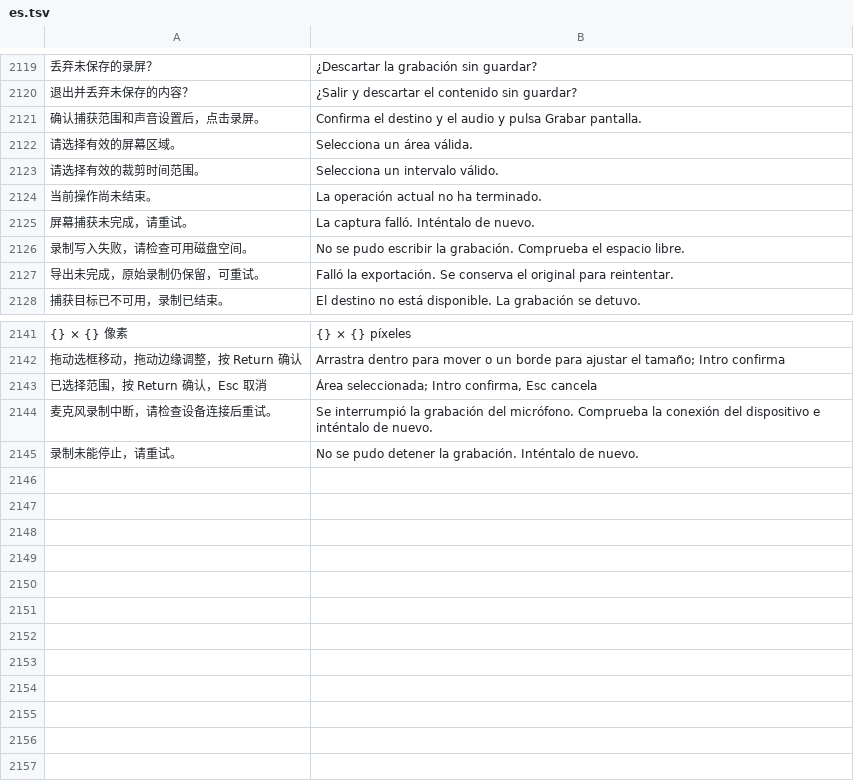
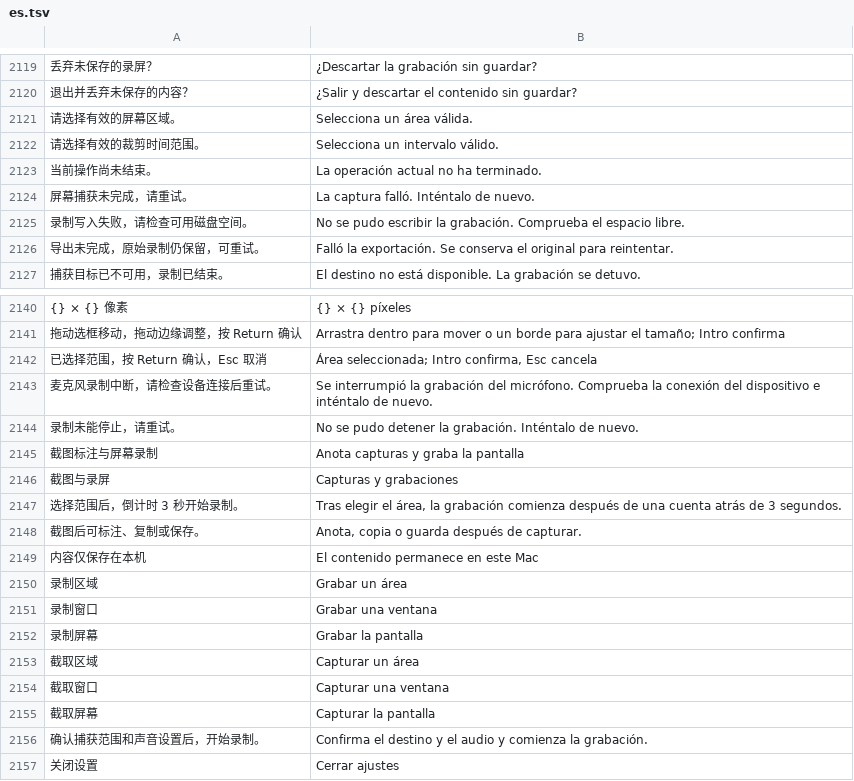
Before and after one commit to ysicing/XStats, a TSV file: Packages/XStatsKit/Sources/Localization/Resources/es.tsv, drawn as a sheet; only a part is shown, gaps mark what is left out; removed rows and columns are numbered as before the commit, all else as after; the diff names each change by its address in the sheet, - before the commit and + after, or states it on an @@ line.

```diff
--- a/Packages/XStatsKit/Sources/Localization/Resources/es.tsv
+++ b/Packages/XStatsKit/Sources/Localization/Resources/es.tsv
-row 2121: 确认捕获范围和声音设置后，点击录屏。 | Confirma el destino y el audio y pulsa Grabar pantalla.
+row 2145: 截图标注与屏幕录制 | Anota capturas y graba la pantalla
+row 2146: 截图与录屏 | Capturas y grabaciones
+row 2147: 选择范围后，倒计时 3 秒开始录制。 | Tras elegir el área, la grabación comienza después de una cuenta atrás de 3 segundos.
+row 2148: 截图后可标注、复制或保存。 | Anota, copia o guarda después de capturar.
+row 2149: 内容仅保存在本机 | El contenido permanece en este Mac
+row 2150: 录制区域 | Grabar un área
+row 2151: 录制窗口 | Grabar una ventana
+row 2152: 录制屏幕 | Grabar la pantalla
+row 2153: 截取区域 | Capturar un área
+row 2154: 截取窗口 | Capturar una ventana
+row 2155: 截取屏幕 | Capturar la pantalla
+row 2156: 确认捕获范围和声音设置后，开始录制。 | Confirma el destino y el audio y comienza la grabación.
+row 2157: 关闭设置 | Cerrar ajustes
```
Also changed, not shown: Packages/XStatsKit/Sources/Localization/Resources/ar.tsv, Packages/XStatsKit/Sources/Localization/Resources/de.tsv, 9 other files.
